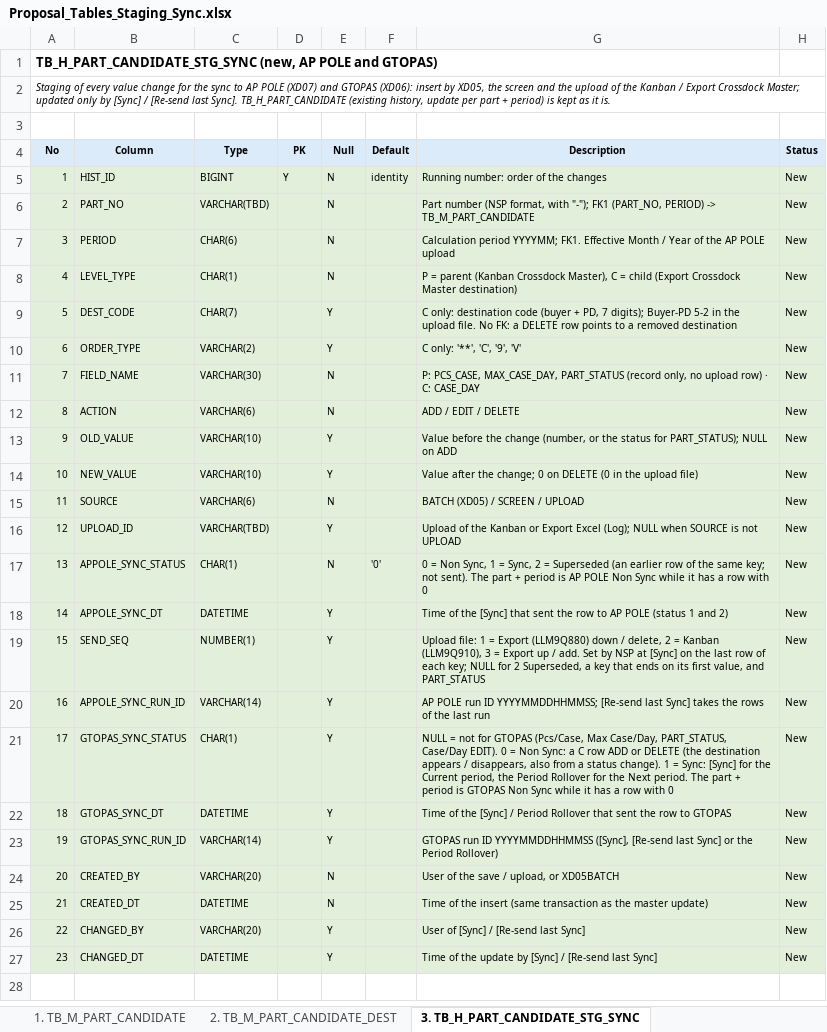
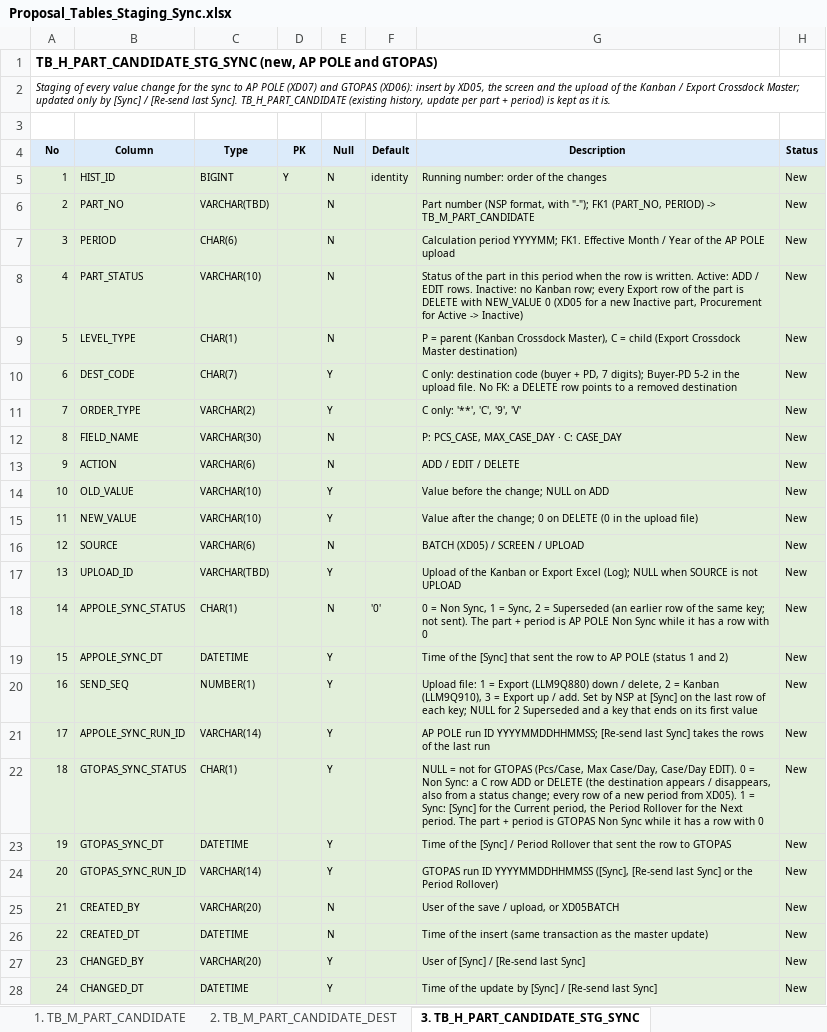
Before and after one commit to ivanrayhannn/crossdockpoc, an Excel workbook: deliverables/function_list_v2/erd/proposal_staging_sync/Proposal_Tables_Staging_Sync.xlsx, sheet 3. TB_H_PART_CANDIDATE_STG_SYNC, drawn as a sheet; only a part is shown; the shorter side is filled out with more unchanged rows; values as stored, in another font and other column widths than the file's, no borders; addresses are those after the commit; the diff names each change by its address in the sheet, - before the commit and + after, or states it on an @@ line.

```diff
--- a/deliverables/function_list_v2/erd/proposal_staging_sync/Proposal_Tables_Staging_Sync.xlsx (sheet 3. TB_H_PART_CANDIDATE_STG_SYNC)
+++ b/deliverables/function_list_v2/erd/proposal_staging_sync/Proposal_Tables_Staging_Sync.xlsx (sheet 3. TB_H_PART_CANDIDATE_STG_SYNC)
+row 8: 4 | PART_STATUS | VARCHAR(10) |  | N |  | Status of the part in this period when the row is written. Active: ADD / EDIT rows. Inactive: no Kanban row; every Export row of the part is DELETE with NEW_VALUE 0 (XD05 for a new Inactive part, Procurement for Active -> Inactive) | New
@@ column A (No) renumbered between rows 9 and 28 @@
-G12 (Description): P: PCS_CASE, MAX_CASE_DAY, PART_STATUS (record only, no upload row) · C:…
+G12 (Description): P: PCS_CASE, MAX_CASE_DAY · C:…
-G14 (Description): …before the change (number, or the status for PART_STATUS); NULL on…
+G14 (Description): …before the change; NULL on…
-G20 (Description): …for 2 Superseded, a key that ends on its first value, and PART_STATUS
+G20 (Description): …for 2 Superseded and a key that ends on its first value
-G22 (Description): …Max Case/Day, PART_STATUS, Case/Day EDIT). 0 = Non Sync: a C row ADD or DELETE (the destination appears / disappears, also from a status change). 1 =…
+G22 (Description): …Max Case/Day, Case/Day EDIT). 0 = Non Sync: a C row ADD or DELETE (the destination appears / disappears, also from a status change; every row of a new period from XD05). 1 =…
```
Also changed, not shown: sheet 1. TB_M_PART_CANDIDATE, 1 other file.
